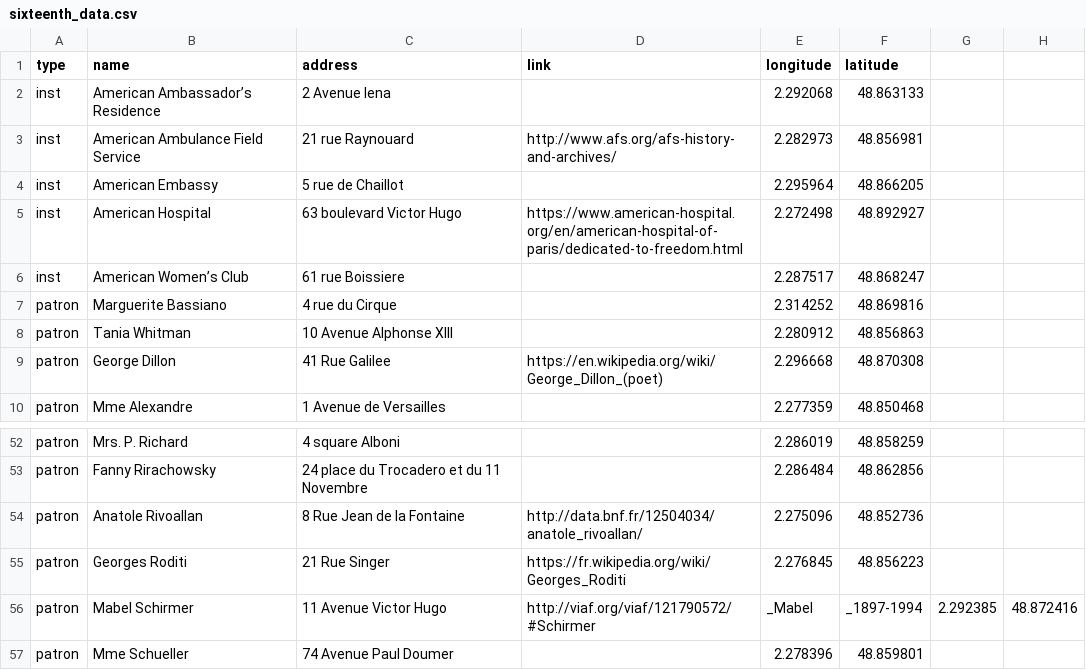
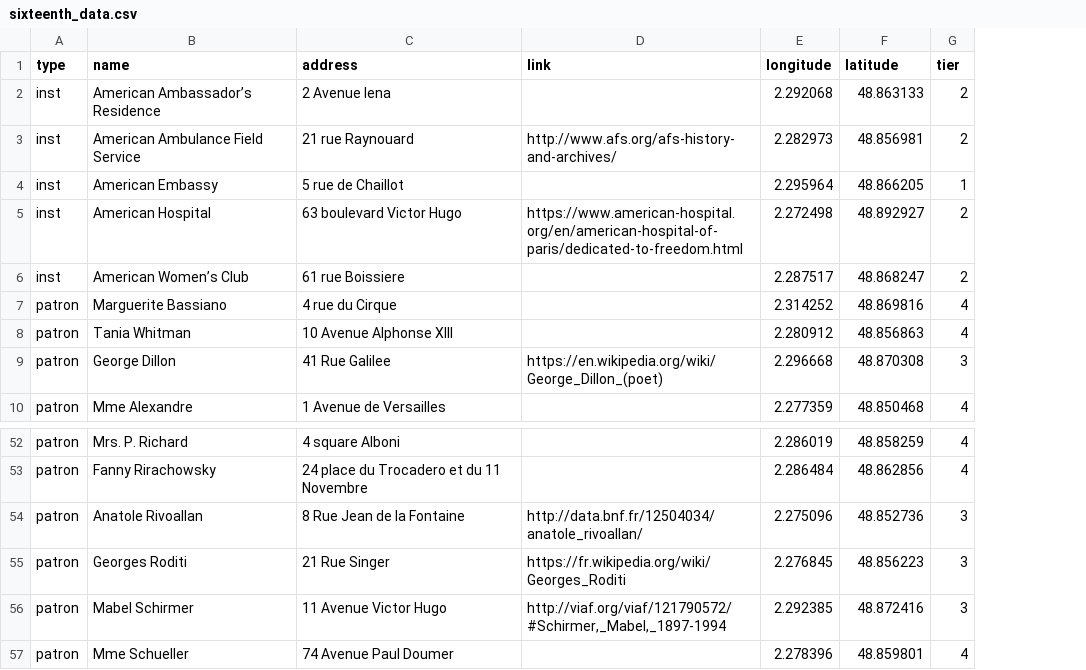
Before and after one commit to Princeton-CDH/1944-Paris-GB-War-Office-TileLayer, a CSV file: sixteenth_data.csv, drawn as a sheet; only a part is shown, gaps mark what is left out; removed rows and columns are numbered as before the commit, all else as after; the diff names each change by its address in the sheet, - before the commit and + after, or states it on an @@ line.

Commit message:
Add pretend tiers.

```diff
--- a/sixteenth_data.csv
+++ b/sixteenth_data.csv
-column G, row 56: 2.292385
-column H, row 56: 48.872416
+column G (tier), rows 2-10: 2 | 2 | 1 | 2 | 2 | 4 | 4 | 3 | 4; rows 52-57: 4 | 4 | 3 | 3 | 3 | 4
-D56 (link): http://viaf.org/viaf/121790572/#Schirmer
+D56 (link): http://viaf.org/viaf/121790572/#Schirmer,_Mabel,_1897-1994
-E56 (longitude): _Mabel
+E56 (longitude): 2.292385
-F56 (latitude): _1897-1994
+F56 (latitude): 48.872416
```
